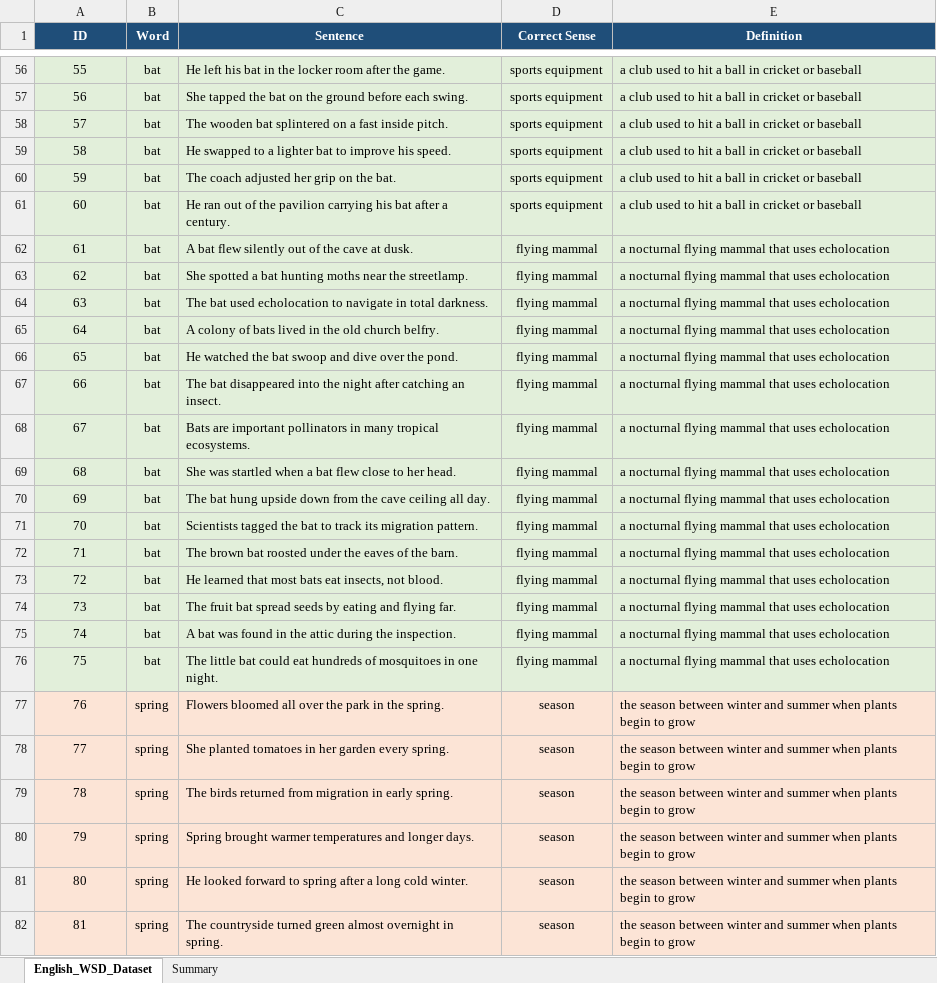
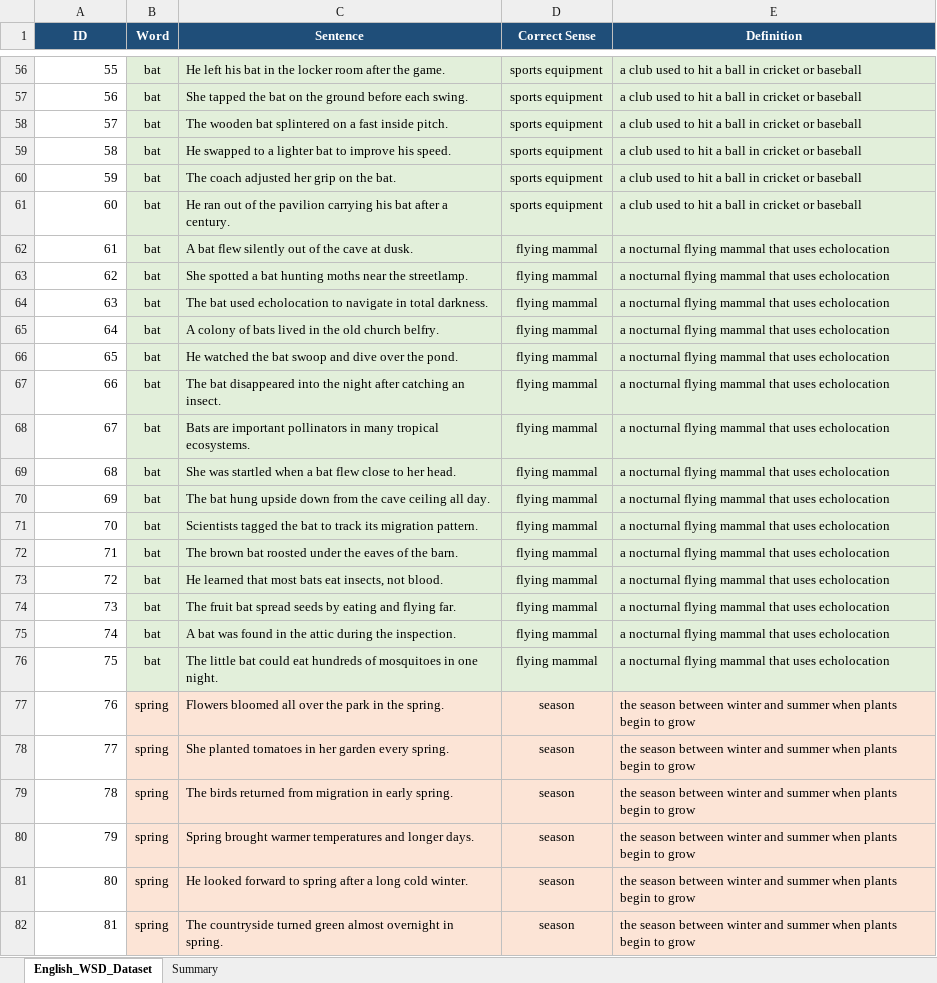
Before and after one commit to kempisjanvher-boop/Smart-Sense-Tutor, an Excel workbook: asset/English_WSD_Dataset.xlsx, sheet English_WSD_Dataset, drawn as a sheet; only a part is shown, gaps mark what is left out; values as stored, in another font and other column widths than the file's, no borders; the diff covers the shown part only; the diff names each change by its address in the sheet, - before the commit and + after, or states it on an @@ line.

```diff
--- a/asset/English_WSD_Dataset.xlsx (sheet English_WSD_Dataset)
+++ b/asset/English_WSD_Dataset.xlsx (sheet English_WSD_Dataset)
-A56:A82 alignment: center
+A56:A82 alignment: right
-A56:A76 fill: #E2EFDA
+A56:A76 fill: none
-A77:A82 fill: #FCE4D6
+A77:A82 fill: none
```
Also changed, not shown: cell formats elsewhere in this sheet, 8 other files.
